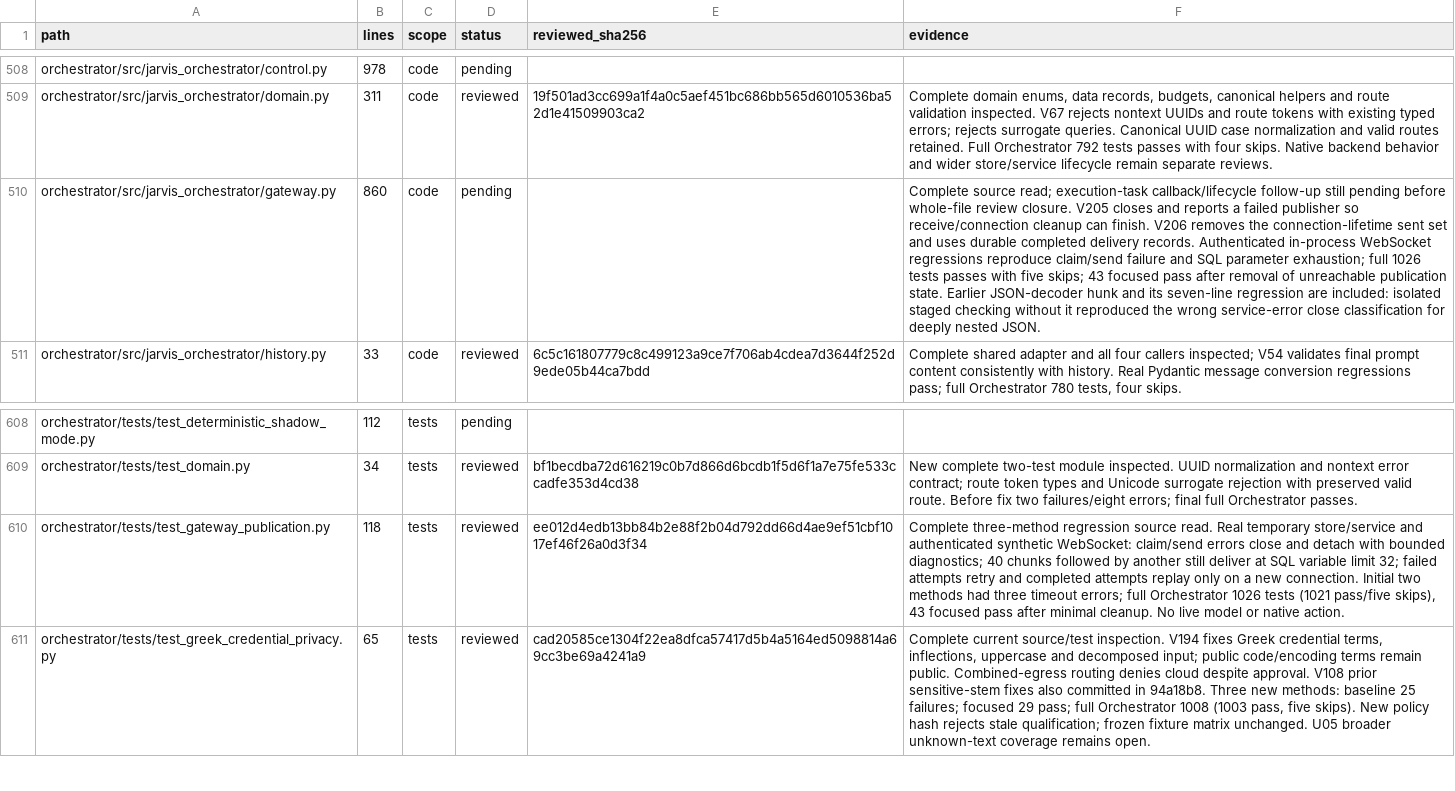
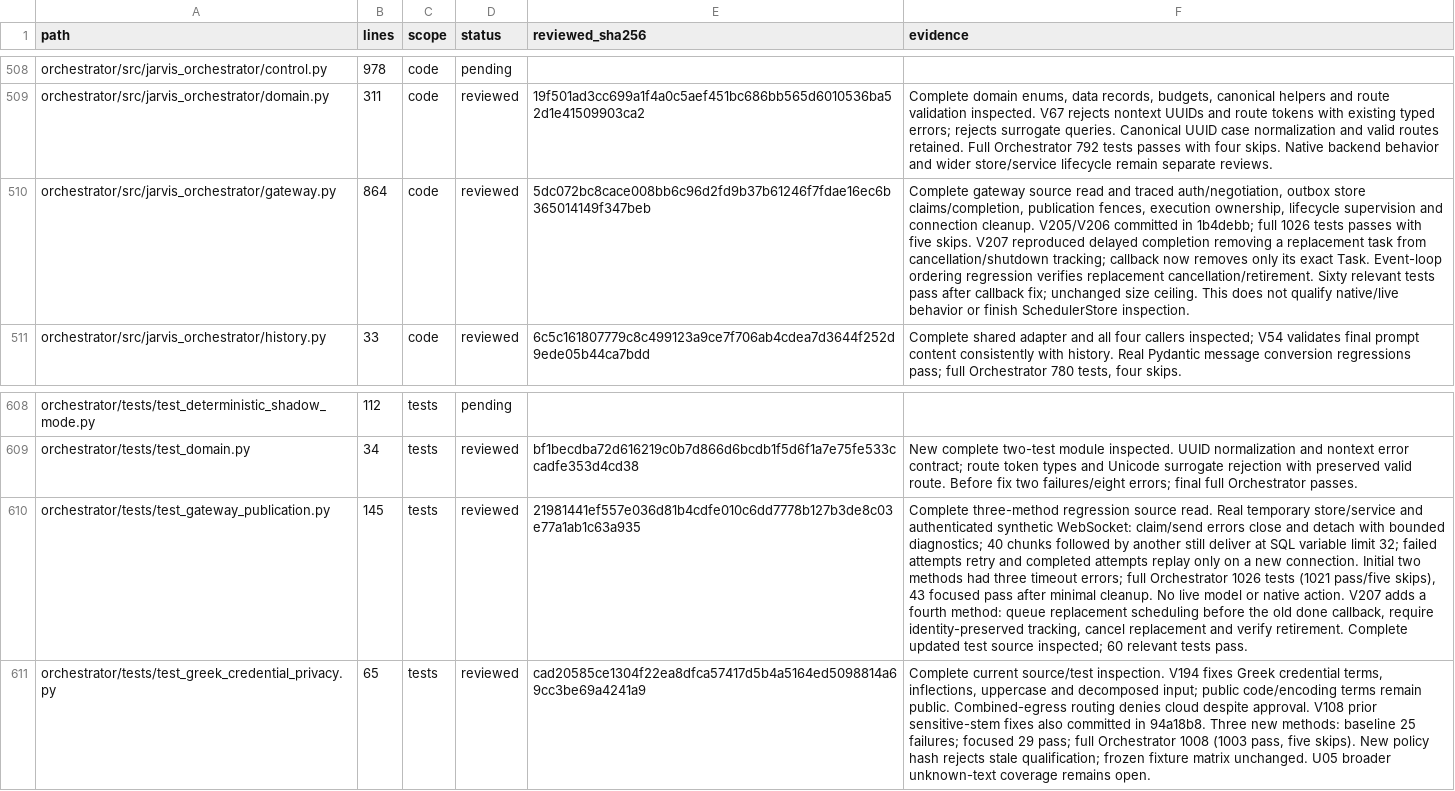
Before and after one commit to anaschatz/Cyrus, a CSV file: docs/codebase-review-coverage.csv, drawn as a sheet; only a part is shown, gaps mark what is left out; the diff names each change by its address in the sheet, - before the commit and + after, or states it on an @@ line.

Commit message:
Preserve replacement execution when an old task completes

```diff
--- a/docs/codebase-review-coverage.csv
+++ b/docs/codebase-review-coverage.csv
-B510 (lines): 860
+B510 (lines): 864
-D510 (status): pending
+D510 (status): reviewed
-E510 (reviewed_sha256): (empty)
+E510 (reviewed_sha256): 5dc072bc8cace008bb6c96d2fd9b37b61246f7fdae16ec6b365014149f347beb
-F510 (evidence): Complete source read; execution-task callback/lifecycle follow-up still pending before whole-file review closure. V205 closes and reports a failed publisher so receive/connection cleanup can finish. V206 removes the connection-lifetime sent set and uses durable completed delivery records. Authenticated in-process WebSocket regressions reproduce claim/send failure and SQL parameter exhaustion; full 1026 tests passes with five skips; 43 focused pass after removal of unreachable publication state. Earlier JSON-decoder hunk and its seven-line regression are included: isolated staged checking without it reproduced the wrong service-error close classification for deeply nested JSON.
+F510 (evidence): Complete gateway source read and traced auth/negotiation, outbox store claims/completion, publication fences, execution ownership, lifecycle supervision and connection cleanup. V205/V206 committed in 1b4debb; full 1026 tests passes with five skips. V207 reproduced delayed completion removing a replacement task from cancellation/shutdown tracking; callback now removes only its exact Task. Event-loop ordering regression verifies replacement cancellation/retirement. Sixty relevant tests pass after callback fix; unchanged size ceiling. This does not qualify native/live behavior or finish SchedulerStore inspection.
-B610 (lines): 118
+B610 (lines): 145
-E610 (reviewed_sha256): ee012d4edb13bb84b2e88f2b04d792dd66d4ae9ef51cbf1017ef46f26a0d3f34
+E610 (reviewed_sha256): 21981441ef557e036d81b4cdfe010c6dd7778b127b3de8c03e77a1ab1c63a935
-F610 (evidence): …native action.
+F610 (evidence): …native action. V207 adds a fourth method: queue replacement scheduling before the old done callback, require identity-preserved tracking, cancel replacement and verify retirement. Complete updated test source inspected; 60 relevant tests pass.
```
Also changed, not shown: 3 other files.
